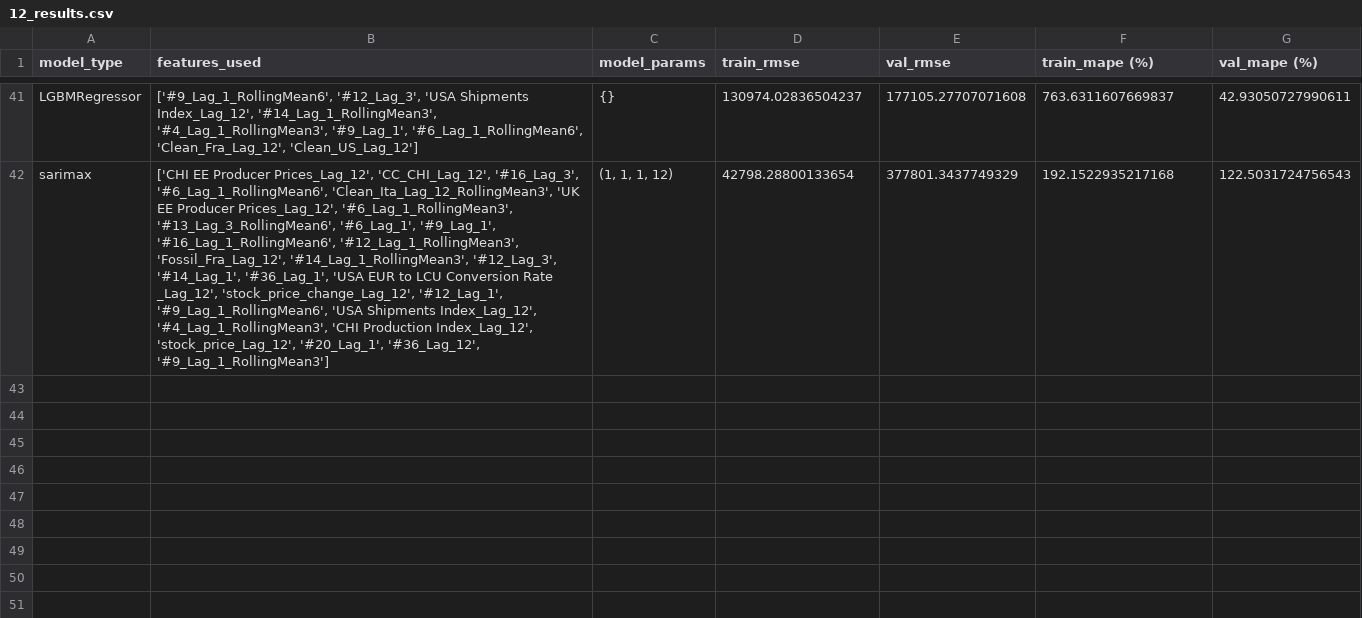
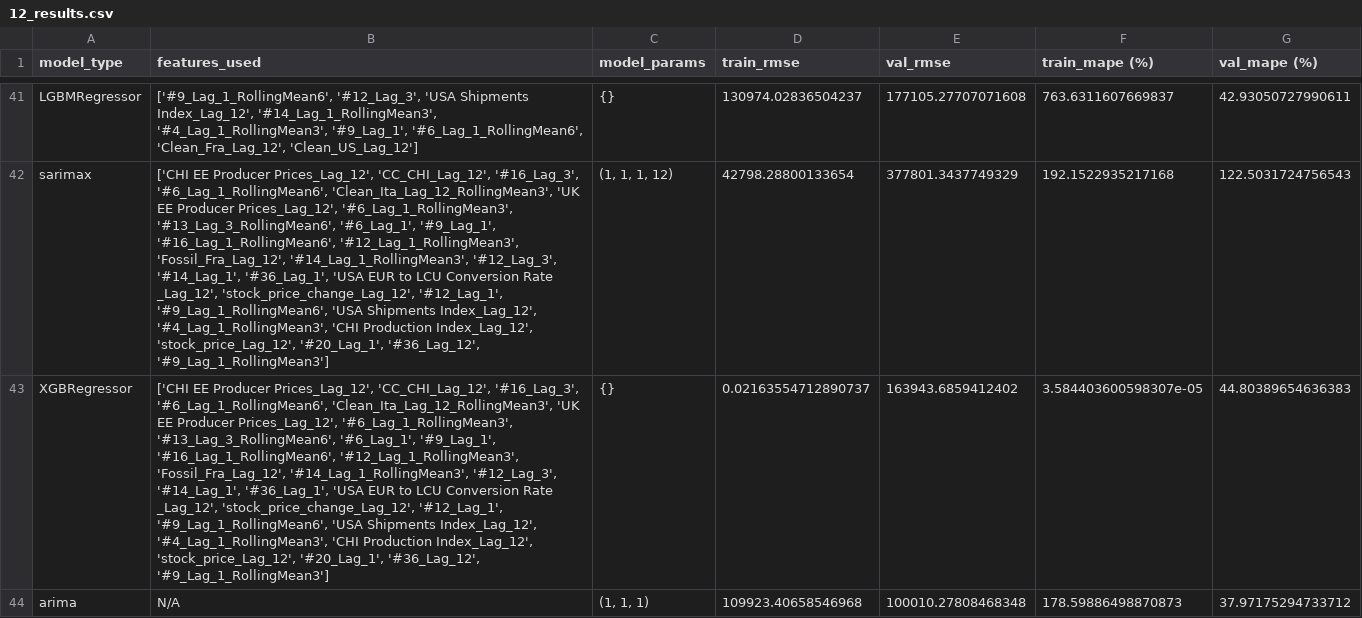
Before and after one commit to MGN19/Siemens-forecast, a CSV file: results/12_results.csv, drawn as a sheet; only a part is shown, gaps mark what is left out; the diff names each change by its address in the sheet, - before the commit and + after, or states it on an @@ line.

```diff
--- a/results/12_results.csv
+++ b/results/12_results.csv
+row 43: XGBRegressor | ['CHI EE Producer Prices_Lag_12', 'CC_CHI_Lag_12', '#16_Lag_3', '#6_Lag_1_RollingMean6', 'Clean_Ita_Lag_12_RollingMean3', 'UK EE Producer Prices_Lag_12', '#6_Lag_1_RollingMean3', '#13_Lag_3_RollingMean6', '#6_Lag_1', '#9_Lag_1', '#16_Lag_1_RollingMean6', '#12_Lag_1_RollingMean3', 'Fossil_Fra_Lag_12', '#14_Lag_1_RollingMean3', '#12_Lag_3', '#14_Lag_1', '#36_Lag_1', 'USA EUR to LCU Conversion Rate _Lag_12', 'stock_price_change_Lag_12', '#12_Lag_1', '#9_Lag_1_RollingMean6', 'USA Shipments Index_Lag_12', '#4_Lag_1_RollingMean3', 'CHI Production Index_Lag_12', 'stock_price_Lag_12', '#20_Lag_1', '#36_Lag_12', '#9_Lag_1_RollingMean3'] | {} | 0.02163554712890737 | 163943.6859412402 | 3.584403600598307e-05 | 44.80389654636383
+row 44: arima | N/A | (1, 1, 1) | 109923.40658546968 | 100010.27808468348 | 178.59886498870873 | 37.97175294733712
```
Also changed, not shown: results/11_results.csv, results/16_results.csv, 12 other files.
